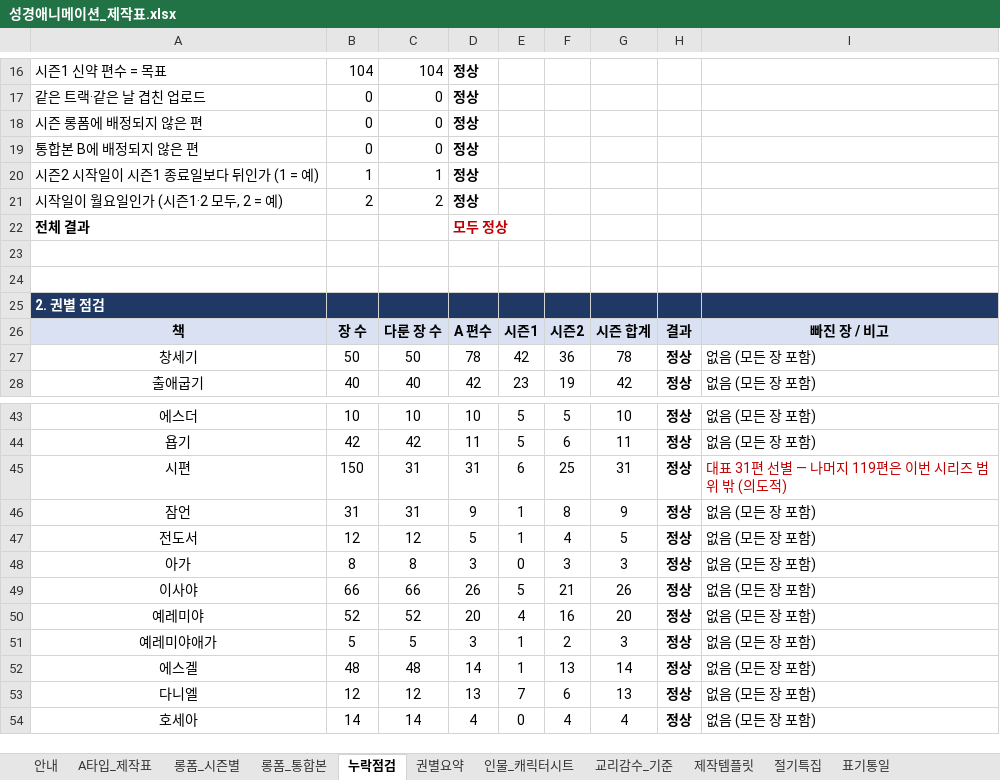
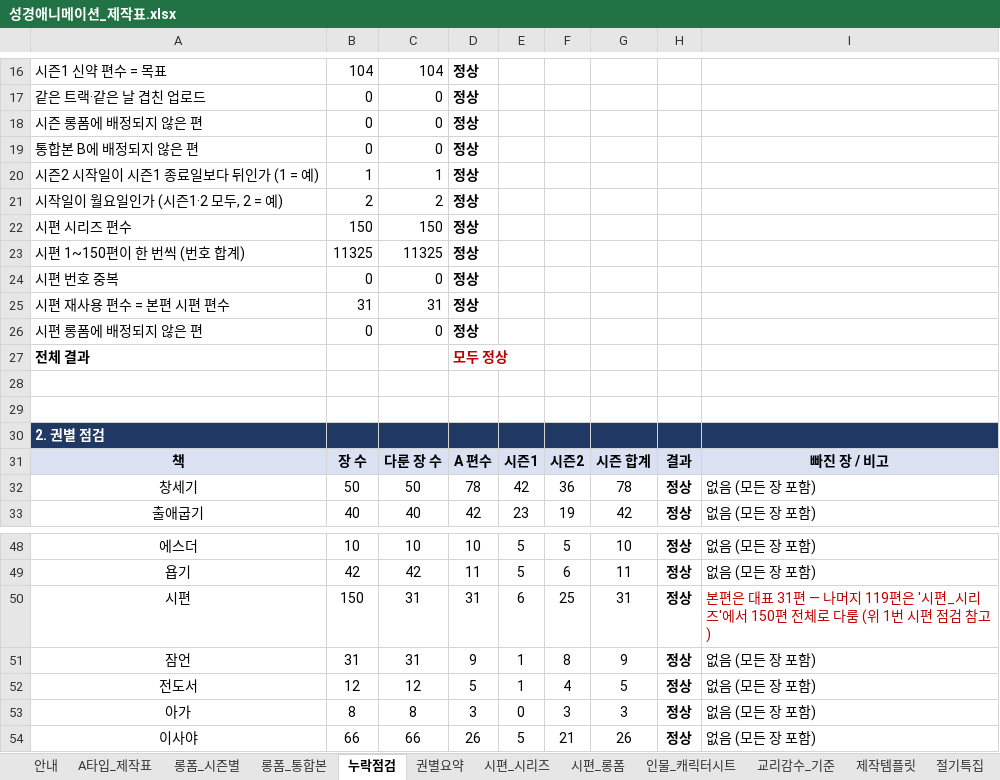
Before and after one commit to philiamose-gif/owner, an Excel workbook: 성경애니메이션_제작표.xlsx, sheet 누락점검, drawn as a sheet; only a part is shown, gaps mark what is left out; the shorter side is filled out with more unchanged rows; values as stored, in another font and other column widths than the file's, no borders; addresses are those after the commit; the diff names each change by its address in the sheet, - before the commit and + after, or states it on an @@ line.

```diff
--- a/성경애니메이션_제작표.xlsx (sheet 누락점검)
+++ b/성경애니메이션_제작표.xlsx (sheet 누락점검)
+sheet tab: 시편_시리즈
+sheet tab: 시편_롱폼
+row 22: 시편 시리즈 편수 | 150 | 150 | 정상
+row 23: 시편 1~150편이 한 번씩 (번호 합계) | 11325 | 11325 | 정상
+row 24: 시편 번호 중복 | 0 | 0 | 정상
+row 25: 시편 재사용 편수 = 본편 시편 편수 | 31 | 31 | 정상
+row 26: 시편 롱폼에 배정되지 않은 편 | 0 | 0 | 정상
-I50: 대표 31편 선별 — 나머지 119편은 이번 시리즈 범위 밖 (의도적)
+I50: 본편은 대표 31편 — 나머지 119편은 '시편_시리즈'에서 150편 전체로 다룸 (위 1번 시편 점검 참고)
```
Also changed, not shown: sheet 안내, sheet 권별요약, formulas that keep their value, charts or pictures, 4 other files.
